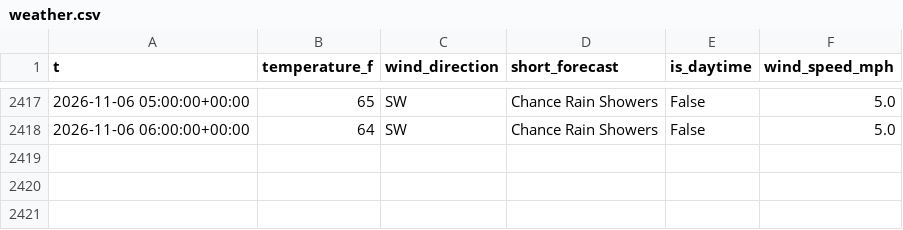
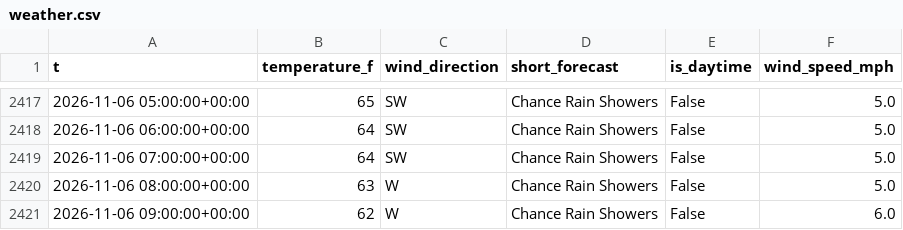
Before and after one commit to richardmhuse/do-not-hit-the-bridge, a CSV file: data/raw/weather.csv, drawn as a sheet; only a part is shown, gaps mark what is left out.

```diff
--- a/data/raw/weather.csv
+++ b/data/raw/weather.csv
@@ -2418 +2418,4 @@ t,temperature_f,wind_direction,short_forecast,is_daytime,wind_speed_mph
 2026-11-06 06:00:00+00:00,64,SW,Chance Rain Showers,False,5.0
+2026-11-06 07:00:00+00:00,64,SW,Chance Rain Showers,False,5.0
+2026-11-06 08:00:00+00:00,63,W,Chance Rain Showers,False,5.0
+2026-11-06 09:00:00+00:00,62,W,Chance Rain Showers,False,6.0
```
Also changed, not shown: data/processed/forecast.csv, data/raw/lunar.csv, 7 other files.
